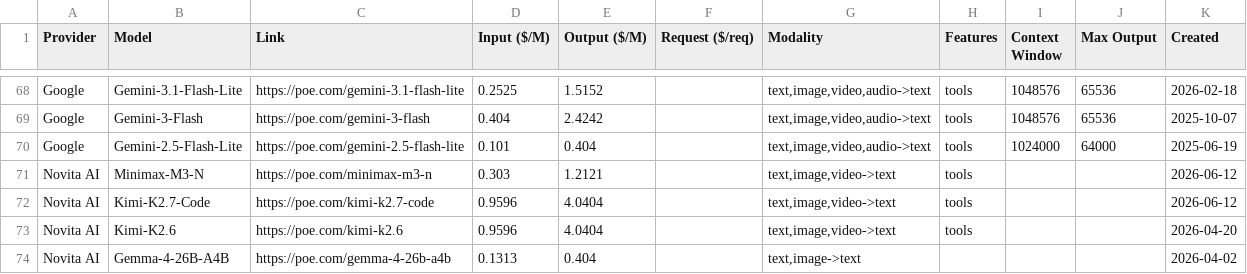
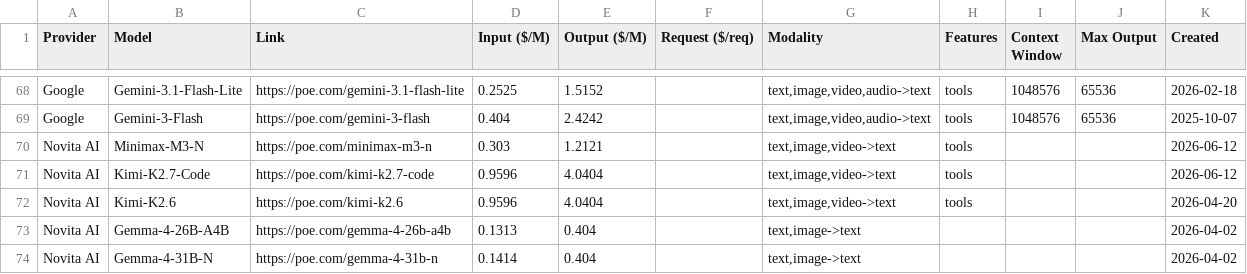
Before and after one commit to hezhizhen/tables-in-markdown, a CSV file: data/poe.csv, drawn as a sheet; only a part is shown, gaps mark what is left out; the shorter side is filled out with more unchanged rows.

```diff
--- a/data/poe.csv
+++ b/data/poe.csv
@@ -69,3 +69,2 @@ Google,Gemini-3.1-Flash-Lite,https://poe.com/gemini-3.1-flash-lite,0.2525,1.5152
 Google,Gemini-3-Flash,https://poe.com/gemini-3-flash,0.404,2.4242,,"text,image,video,audio->text",tools,1048576,65536,2025-10-07
-Google,Gemini-2.5-Flash-Lite,https://poe.com/gemini-2.5-flash-lite,0.101,0.404,,"text,image,video,audio->text",tools,1024000,64000,2025-06-19
 Novita AI,Minimax-M3-N,https://poe.com/minimax-m3-n,0.303,1.2121,,"text,image,video->text",tools,,,2026-06-12
```
